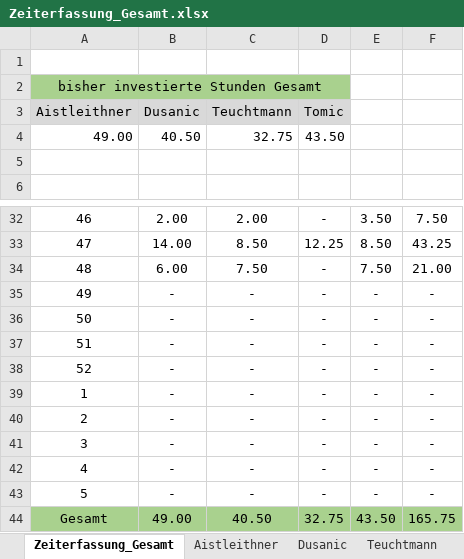
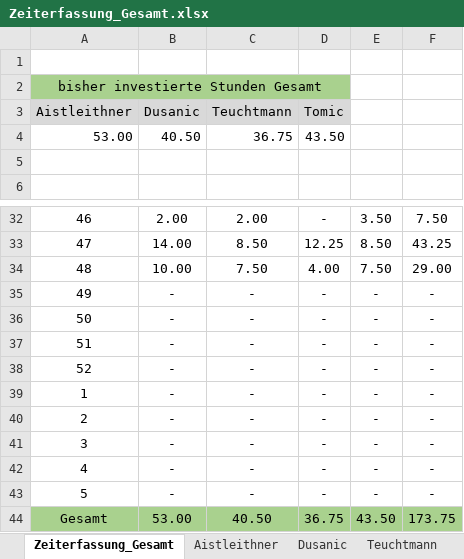
Before and after one commit to aistleithnera/258321_DKE_PR, an Excel workbook: Zeiterfassung/Zeiterfassung_Gesamt.xlsx, sheet Zeiterfassung_Gesamt, drawn as a sheet; only a part is shown, gaps mark what is left out; values as stored, in another font and other column widths than the file's, no borders; charts and pictures not drawn; the diff names each change by its address in the sheet, - before the commit and + after, or states it on an @@ line.

Commit message:
Update Zeiterfassung_Gesamt.xlsx

```diff
--- a/Zeiterfassung/Zeiterfassung_Gesamt.xlsx (sheet Zeiterfassung_Gesamt)
+++ b/Zeiterfassung/Zeiterfassung_Gesamt.xlsx (sheet Zeiterfassung_Gesamt)
-A4 (Aistleithner): 49.00
+A4 (Aistleithner): 53.00
-C4 (Teuchtmann): 32.75
+C4 (Teuchtmann): 36.75
-B34 (Dusanic): 6.00
+B34 (Dusanic): 10.00
-D34 (Tomic): -
+D34 (Tomic): 4.00
-F34: 21.00
+F34: 29.00
-B44 (Dusanic): 49.00
+B44 (Dusanic): 53.00
-D44 (Tomic): 32.75
+D44 (Tomic): 36.75
-F44: 165.75
+F44: 173.75
```
Also changed, not shown: sheet Aistleithner, sheet Teuchtmann, charts or pictures.
